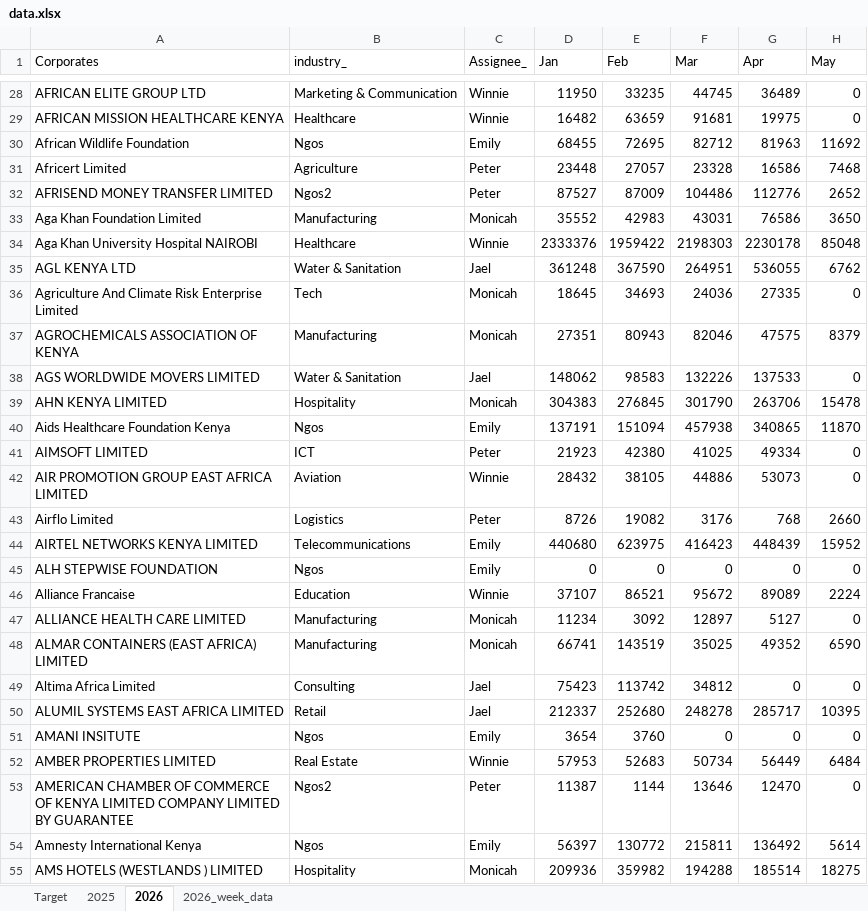
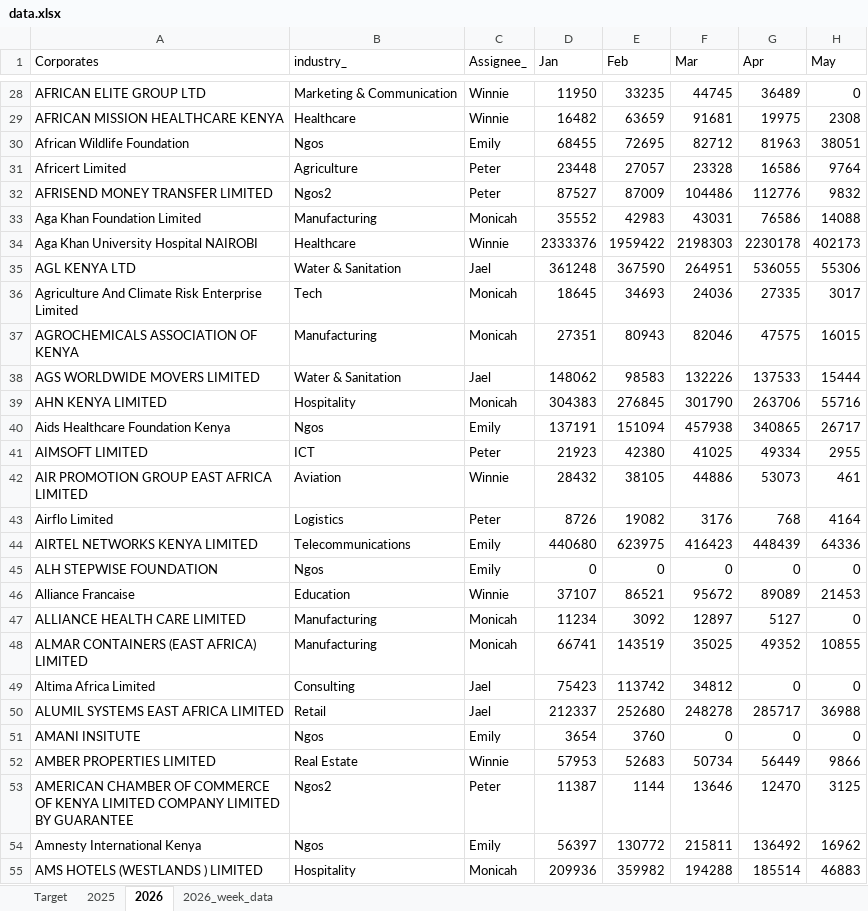
Before and after one commit to Phil7799/Little-Retention-Corporate-Performance-Comparison, an Excel workbook: data.xlsx, sheet 2026, drawn as a sheet; only a part is shown, gaps mark what is left out; values as stored, in another font and other column widths than the file's, no borders; the diff covers the shown part only; the diff names each change by its address in the sheet, - before the commit and + after, or states it on an @@ line.

```diff
--- a/data.xlsx (sheet 2026)
+++ b/data.xlsx (sheet 2026)
-H29 (May): 0
+H29 (May): 2308
-H30 (May): 11692
+H30 (May): 38051
-H31 (May): 7468
+H31 (May): 9764
-H32 (May): 2652
+H32 (May): 9832
-H33 (May): 3650
+H33 (May): 14088
-H34 (May): 85048
+H34 (May): 402173
-H35 (May): 6762
+H35 (May): 55306
-H36 (May): 0
+H36 (May): 3017
-H37 (May): 8379
+H37 (May): 16015
-H38 (May): 0
+H38 (May): 15444
-H39 (May): 15478
+H39 (May): 55716
-H40 (May): 11870
+H40 (May): 26717
-H41 (May): 0
+H41 (May): 2955
-H42 (May): 0
+H42 (May): 461
-H43 (May): 2660
+H43 (May): 4164
-H44 (May): 15952
+H44 (May): 64336
-H46 (May): 2224
+H46 (May): 21453
-H48 (May): 6590
+H48 (May): 10855
-H50 (May): 10395
+H50 (May): 36988
-H52 (May): 6484
+H52 (May): 9866
-H53 (May): 0
+H53 (May): 3125
-H54 (May): 5614
+H54 (May): 16962
-H55 (May): 18275
+H55 (May): 46883
```
Also changed, not shown: 772 edited cells elsewhere in this sheet.
